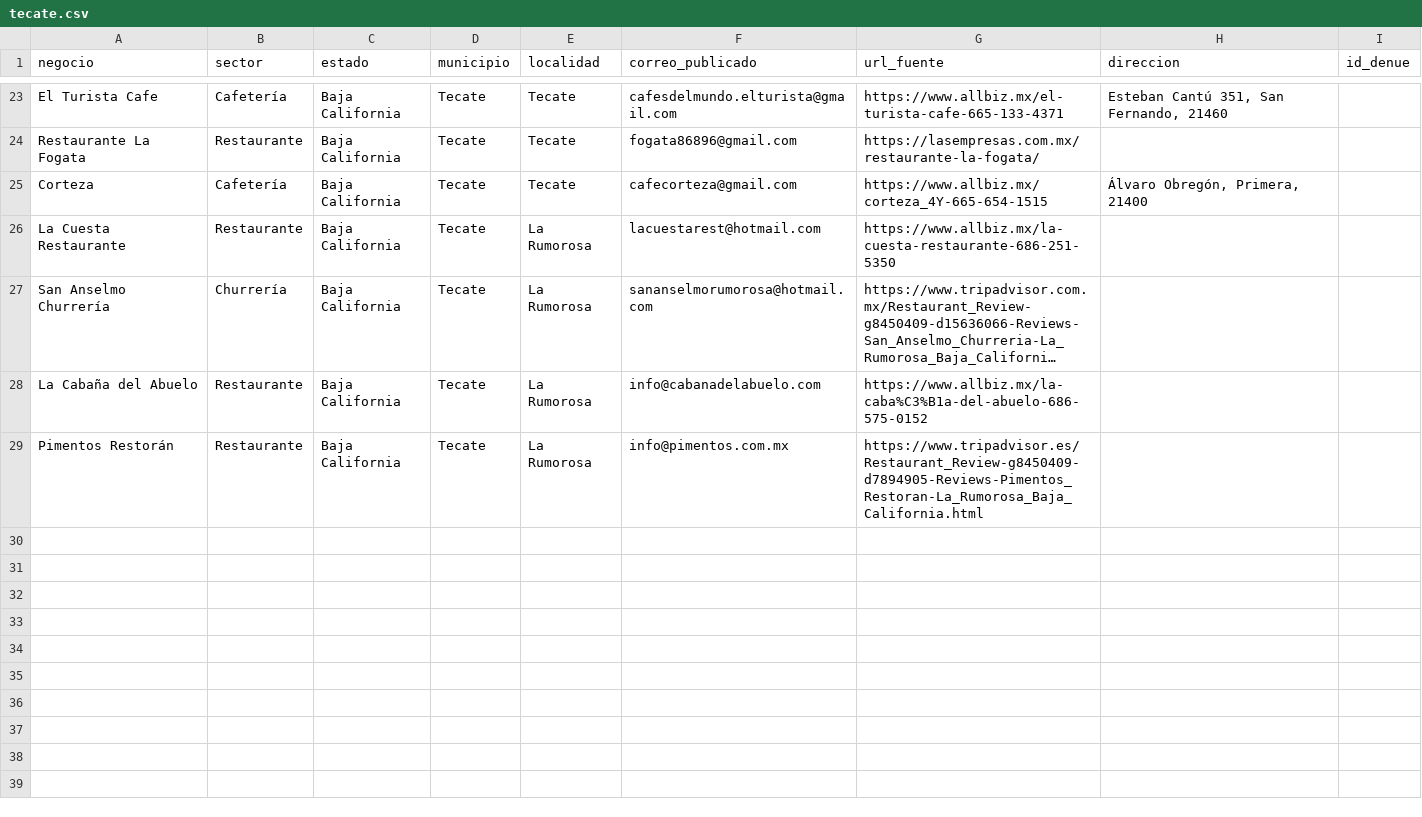
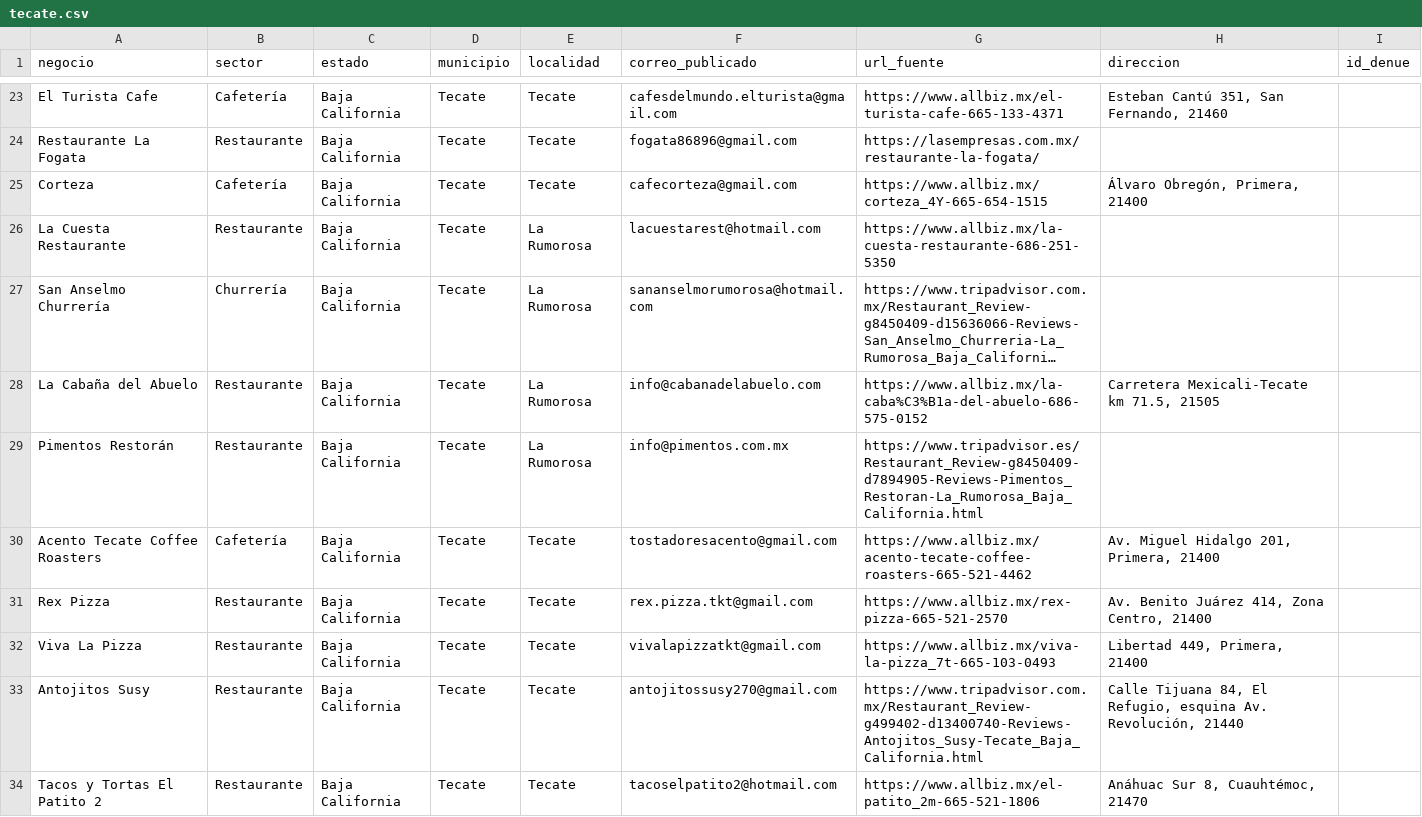
Before and after one commit to tostis005/LP, a CSV file: crm-imports/tecate.csv, drawn as a sheet; only a part is shown, gaps mark what is left out; long unchanged cells end in …; the diff covers the shown part only; the diff names each change by its address in the sheet, - before the commit and + after, or states it on an @@ line.

Commit message:
Ampliar contactos comerciales públicos de Tecate y completar direcciones verificadas para revisión manual

```diff
--- a/crm-imports/tecate.csv
+++ b/crm-imports/tecate.csv
-H28 (direccion): (empty)
+H28 (direccion): Carretera Mexicali-Tecate km 71.5, 21505
+row 30: Acento Tecate Coffee Roasters | Cafetería | Baja California | Tecate | Tecate | tostadoresacento@gmail.com | https://www.allbiz.mx/acento-tecate-coffee-roasters-665-521-4462 | Av. Miguel Hidalgo 201, Primera, 21400
+row 31: Rex Pizza | Restaurante | Baja California | Tecate | Tecate | rex.pizza.tkt@gmail.com | https://www.allbiz.mx/rex-pizza-665-521-2570 | Av. Benito Juárez 414, Zona Centro, 21400
+row 32: Viva La Pizza | Restaurante | Baja California | Tecate | Tecate | vivalapizzatkt@gmail.com | https://www.allbiz.mx/viva-la-pizza_7t-665-103-0493 | Libertad 449, Primera, 21400
+row 33: Antojitos Susy | Restaurante | Baja California | Tecate | Tecate | antojitossusy270@gmail.com | https://www.tripadvisor.com.mx/Restaurant_Review-g499402-d13400740-Reviews-Antojitos_Susy-Tecate_Baja_California.html | Calle Tijuana 84, El Refugio, esquina Av. Revolución, 21440
+row 34: Tacos y Tortas El Patito 2 | Restaurante | Baja California | Tecate | Tecate | tacoselpatito2@hotmail.com | https://www.allbiz.mx/el-patito_2m-665-521-1806 | Anáhuac Sur 8, Cuauhtémoc, 21470
```
Also changed, not shown: 6 added rows and 4 edited cells elsewhere in this file.
